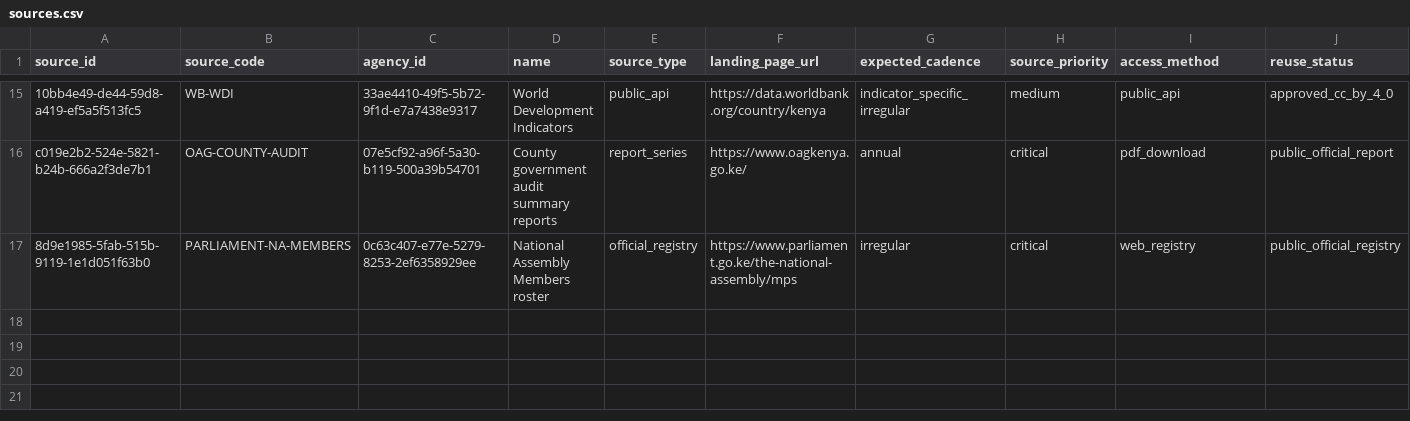
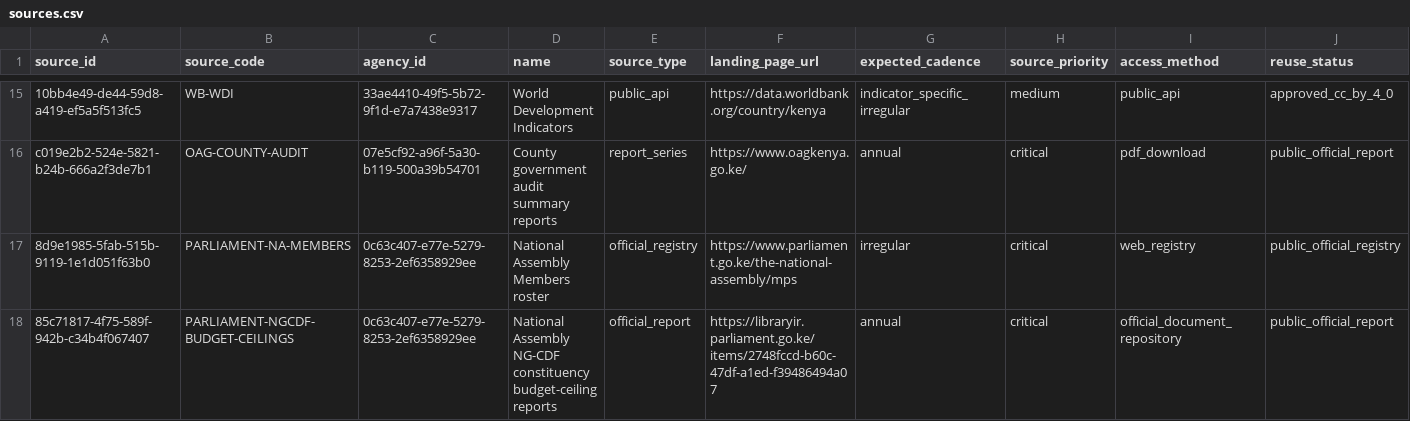
Before and after one commit to dansamuka/kenya-data-atlas, a CSV file: data/catalogue/registry/sources.csv, drawn as a sheet; only a part is shown, gaps mark what is left out; rows hold the shown columns only; the diff names each change by its address in the sheet, - before the commit and + after, or states it on an @@ line.

```diff
--- a/data/catalogue/registry/sources.csv
+++ b/data/catalogue/registry/sources.csv
+row 18: 85c71817-4f75-589f-942b-c34b4f067407 | PARLIAMENT-NGCDF-BUDGET-CEILINGS | 0c63c407-e77e-5279-8253-2ef6358929ee | National Assembly NG-CDF constituency budget-ceiling reports | official_report | https://libraryir.parliament.go.ke/items/2748fccd-b60c-47df-a1ed-f39486494a07 | annual | critical | official_document_repository | public_official_report
```
Also changed, not shown: data/catalogue/registry/datasets.csv, data/catalogue/registry/releases.csv, 38 other files.
